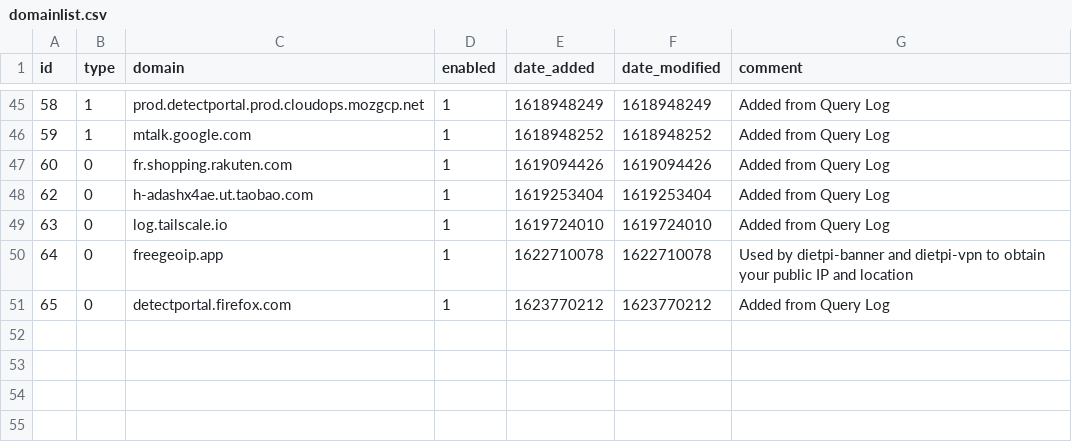
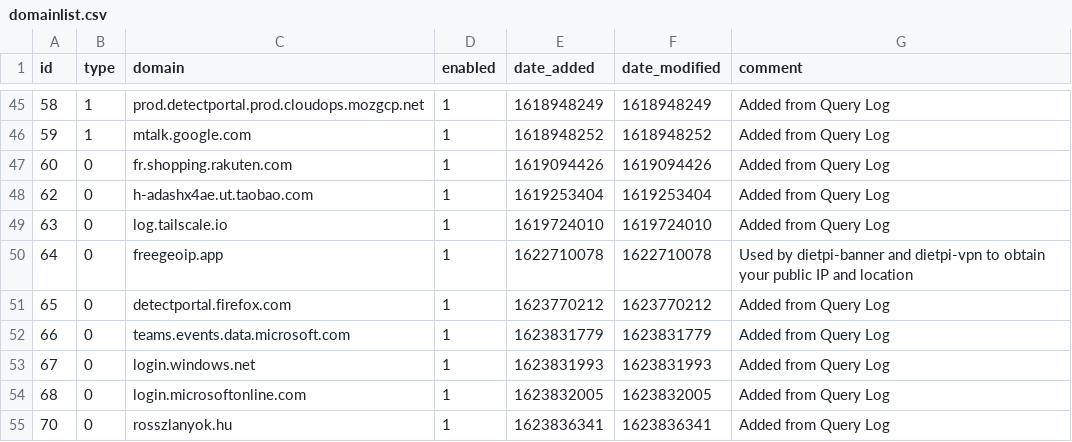
Before and after one commit to rodriguez5789/my-pihole-lists, a CSV file: domainlist.csv, drawn as a sheet; only a part is shown, gaps mark what is left out.

Commit message:
Updated June 16, 2021  1:00PM

```diff
--- a/domainlist.csv
+++ b/domainlist.csv
@@ -51 +51,5 @@ id,type,domain,enabled,date_added,date_modified,comment
 65,0,detectportal.firefox.com,1,1623770212,1623770212,"Added from Query Log"
+66,0,teams.events.data.microsoft.com,1,1623831779,1623831779,"Added from Query Log"
+67,0,login.windows.net,1,1623831993,1623831993,"Added from Query Log"
+68,0,login.microsoftonline.com,1,1623832005,1623832005,"Added from Query Log"
+70,0,rosszlanyok.hu,1,1623836341,1623836341,"Added from Query Log"
```
